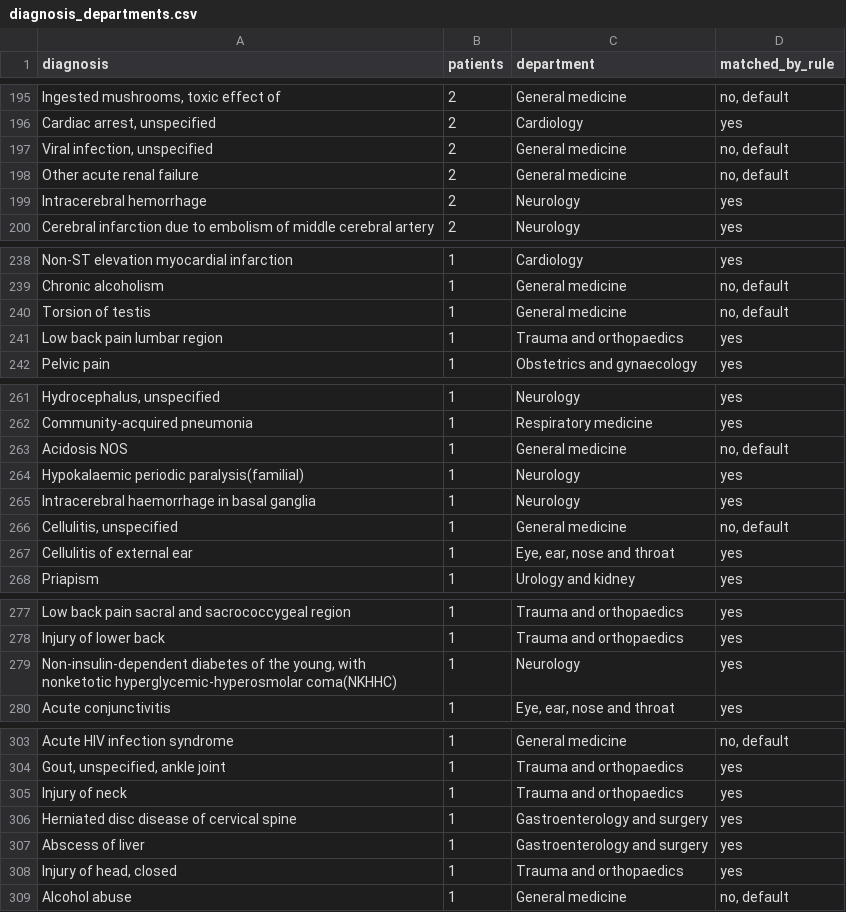
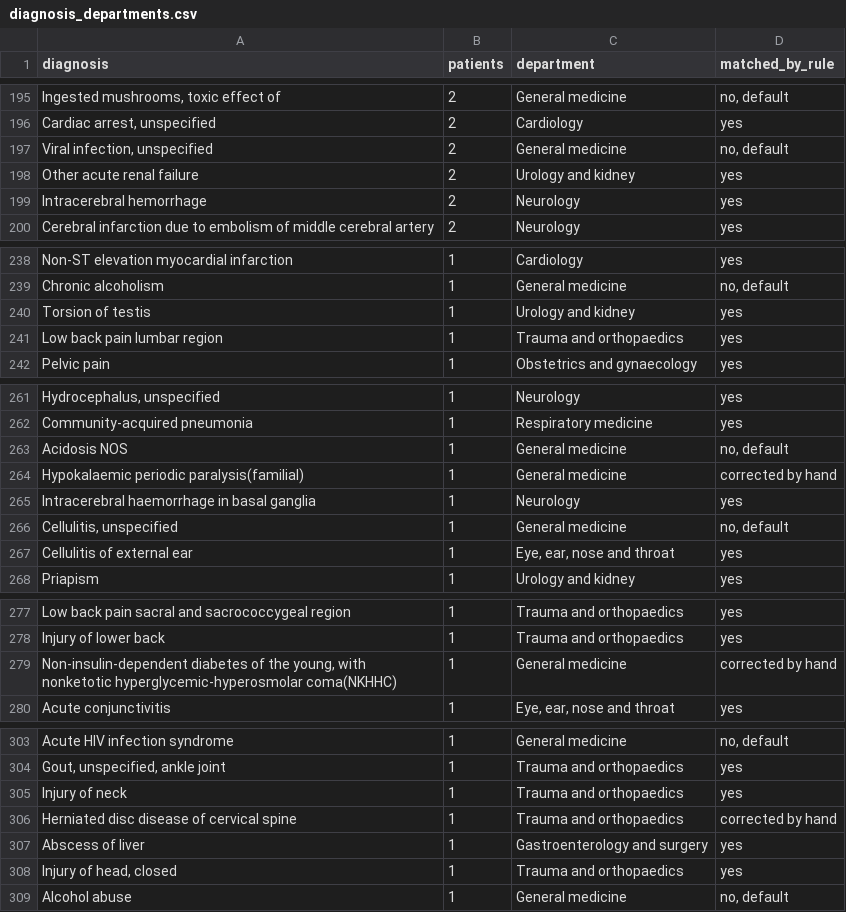
Before and after one commit to potlatiy/emergency-triage-ai, a CSV file: data/diagnosis_departments.csv, drawn as a sheet; only a part is shown, gaps mark what is left out; the diff covers the shown part only; the diff names each change by its address in the sheet, - before the commit and + after, or states it on an @@ line.

```diff
--- a/data/diagnosis_departments.csv
+++ b/data/diagnosis_departments.csv
-C198 (department): General medicine
+C198 (department): Urology and kidney
-D198 (matched_by_rule): no, default
+D198 (matched_by_rule): yes
-C240 (department): General medicine
+C240 (department): Urology and kidney
-D240 (matched_by_rule): no, default
+D240 (matched_by_rule): yes
-C264 (department): Neurology
+C264 (department): General medicine
-D264 (matched_by_rule): yes
+D264 (matched_by_rule): corrected by hand
-C279 (department): Neurology
+C279 (department): General medicine
-D279 (matched_by_rule): yes
+D279 (matched_by_rule): corrected by hand
-C306 (department): Gastroenterology and surgery
+C306 (department): Trauma and orthopaedics
-D306 (matched_by_rule): yes
+D306 (matched_by_rule): corrected by hand
```
Also changed, not shown: 26 edited cells elsewhere in this file, 7 other files.
